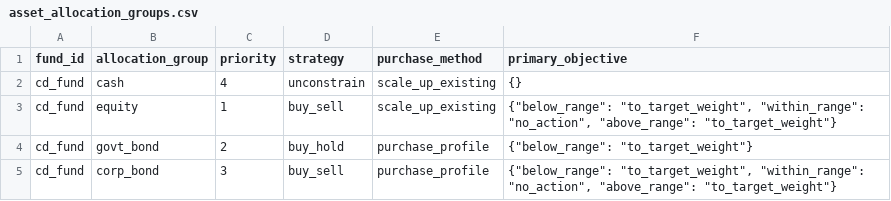
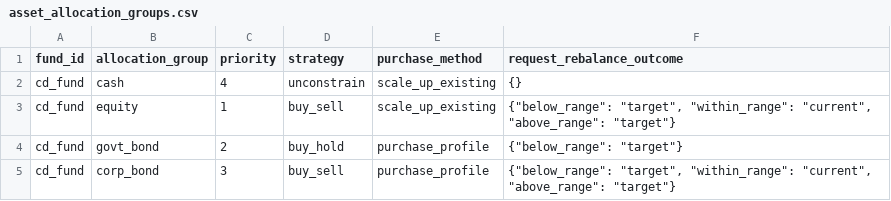
Before and after one commit to shanyashi2025/vates, a CSV file: example_ws/inputs/12_stoch_ec_mvl/asset_allocation_groups.csv, drawn as a sheet.

```diff
--- a/example_ws/inputs/12_stoch_ec_mvl/asset_allocation_groups.csv
+++ b/example_ws/inputs/12_stoch_ec_mvl/asset_allocation_groups.csv
@@ -1,5 +1,5 @@
-fund_id,allocation_group,priority,strategy,purchase_method,primary_objective
+fund_id,allocation_group,priority,strategy,purchase_method,request_rebalance_outcome
 cd_fund,cash,4,unconstrain,scale_up_existing,{}
-cd_fund,equity,1,buy_sell,scale_up_existing,"{""below_range"": ""to_target_weight"", ""within_range"": ""no_action"", ""above_range"": ""to_target_weight""}"
-cd_fund,govt_bond,2,buy_hold,purchase_profile,"{""below_range"": ""to_target_weight""}"
-cd_fund,corp_bond,3,buy_sell,purchase_profile,"{""below_range"": ""to_target_weight"", ""within_range"": ""no_action"", ""above_range"": ""to_target_weight""}"
+cd_fund,equity,1,buy_sell,scale_up_existing,"{""below_range"": ""target"", ""within_range"": ""current"", ""above_range"": ""target""}"
+cd_fund,govt_bond,2,buy_hold,purchase_profile,"{""below_range"": ""target""}"
+cd_fund,corp_bond,3,buy_sell,purchase_profile,"{""below_range"": ""target"", ""within_range"": ""current"", ""above_range"": ""target""}"
```
Also changed, not shown: example_ws/inputs/02_fund_proj/asset_allocation_groups.csv, 4 other files.
